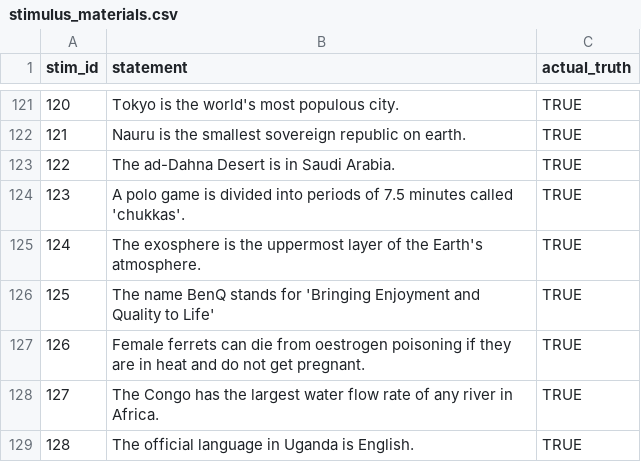
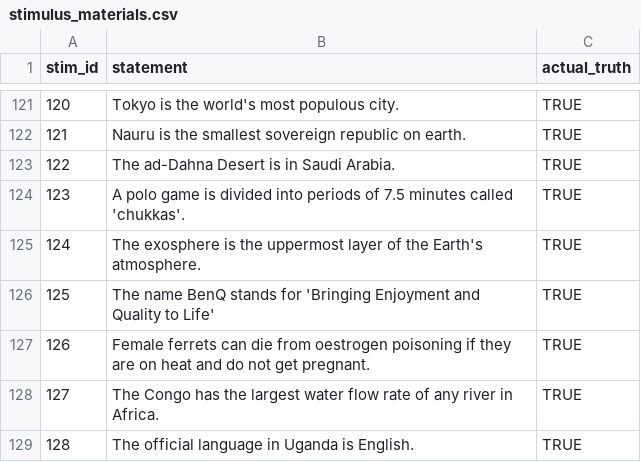
Before and after one commit to dalejbarr/truthiness, a CSV file: data-raw/stimulus_materials.csv, drawn as a sheet; only a part is shown, gaps mark what is left out.

Commit message:
correction to stim materials

```diff
--- a/data-raw/stimulus_materials.csv
+++ b/data-raw/stimulus_materials.csv
@@ -126,3 +126,3 @@
 125,The name BenQ stands for 'Bringing Enjoyment and Quality to Life',TRUE
-126,Female ferrets can die from oestrogen poisoning if they are in heat and do not get pregnant.,TRUE
+126,Female ferrets can die from oestrogen poisoning if they are on heat and do not get pregnant.,TRUE
 127,The Congo has the largest water flow rate of any river in Africa.,TRUE
```
Also changed, not shown: 1 other file.
